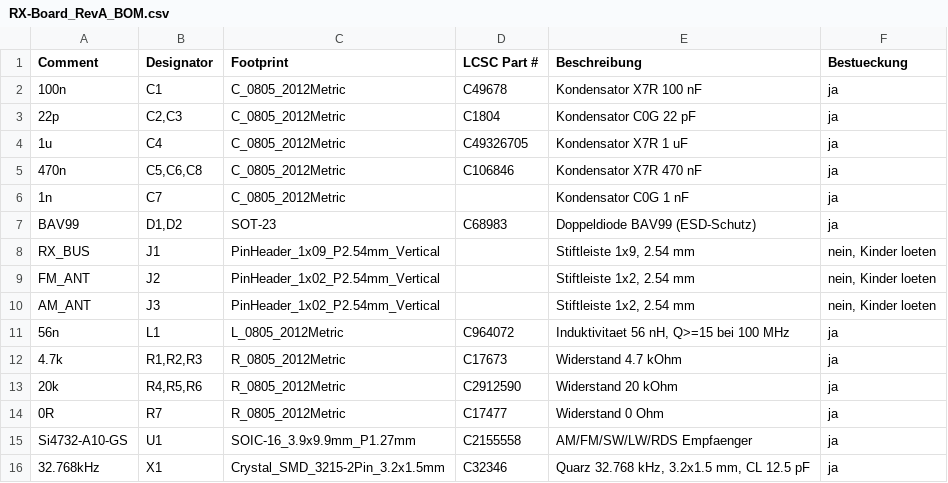
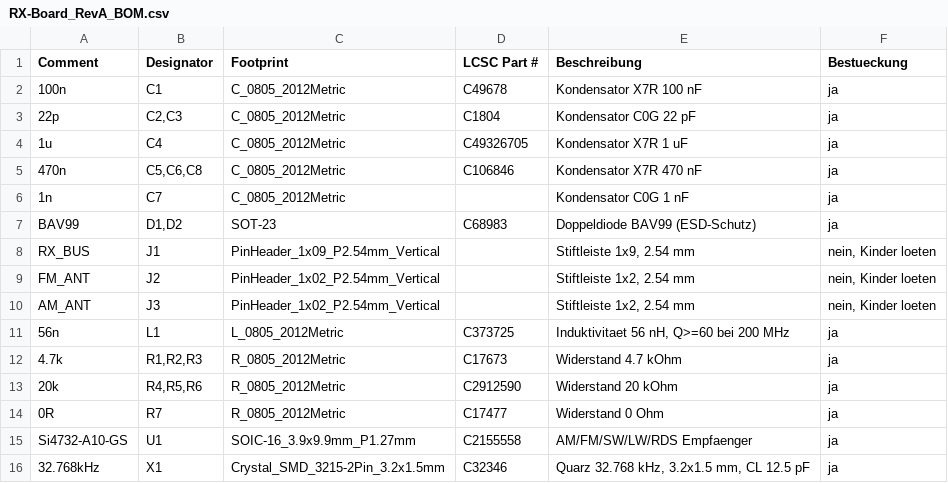
Before and after one commit to MaShaoDe/RX-Board-Si4732, a CSV file: hardware/bom/RX-Board_RevA_BOM.csv, drawn as a sheet.

```diff
--- a/hardware/bom/RX-Board_RevA_BOM.csv
+++ b/hardware/bom/RX-Board_RevA_BOM.csv
@@ -10,3 +10,3 @@ FM_ANT,J2,PinHeader_1x02_P2.54mm_Vertical,,"Stiftleiste 1x2, 2.54 mm","nein, Kin
 AM_ANT,J3,PinHeader_1x02_P2.54mm_Vertical,,"Stiftleiste 1x2, 2.54 mm","nein, Kinder loeten"
-56n,L1,L_0805_2012Metric,C964072,"Induktivitaet 56 nH, Q>=15 bei 100 MHz",ja
+56n,L1,L_0805_2012Metric,C373725,"Induktivitaet 56 nH, Q>=60 bei 200 MHz",ja
 4.7k,"R1,R2,R3",R_0805_2012Metric,C17673,Widerstand 4.7 kOhm,ja
```
Also changed, not shown: hardware/bom/RX-Board_RevA_BOM_JLCPCB.csv, 2 other files.
